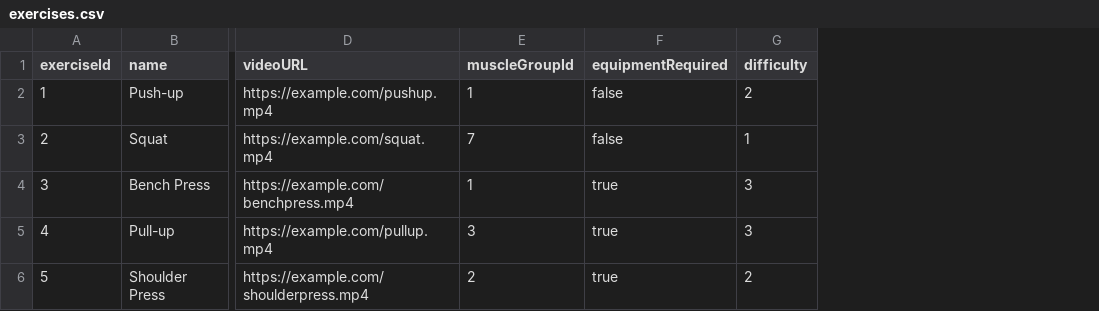
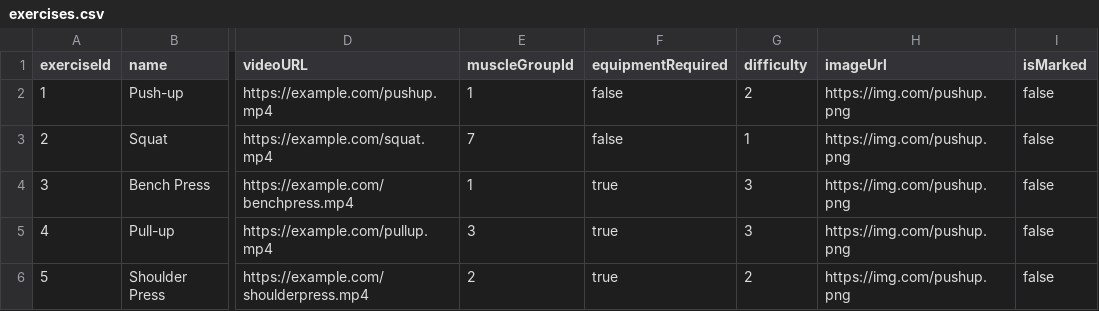
Before and after one commit to ltrye/Fit-X, a CSV file: app/src/main/assets/exercises.csv, drawn as a sheet; only a part is shown, gaps mark what is left out; the diff names each change by its address in the sheet, - before the commit and + after, or states it on an @@ line.

```diff
--- a/app/src/main/assets/exercises.csv
+++ b/app/src/main/assets/exercises.csv
+column H (imageUrl), rows 2-6: all https://img.com/pushup.png
+column I (isMarked), rows 2-6: all false
```
Also changed, not shown: 30 other files.
